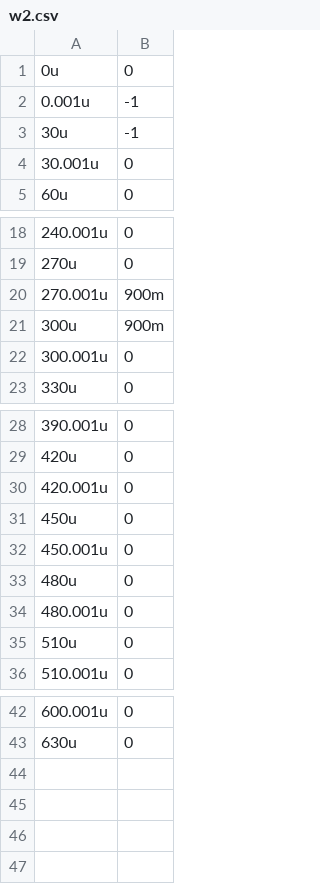
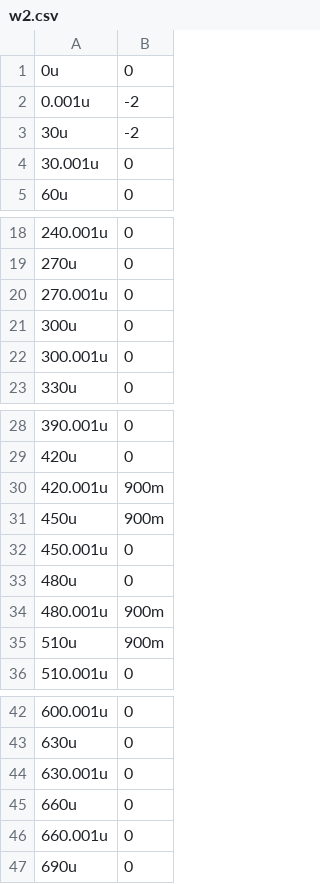
Before and after one commit to fabianseiler/ATOMIC, a CSV file: Structures/Serial/w2.csv, drawn as a sheet; only a part is shown, gaps mark what is left out.

```diff
--- a/Structures/Serial/w2.csv
+++ b/Structures/Serial/w2.csv
@@ -1,4 +1,4 @@
 0u,0
-0.001u,-1
-30u,-1
+0.001u,-2
+30u,-2
 30.001u,0
@@ -19,4 +19,4 @@
 270u,0
-270.001u,900m
-300u,900m
+270.001u,0
+300u,0
 300.001u,0
@@ -29,8 +29,8 @@
 420u,0
-420.001u,0
-450u,0
+420.001u,900m
+450u,900m
 450.001u,0
 480u,0
-480.001u,0
-510u,0
+480.001u,900m
+510u,900m
 510.001u,0
@@ -43 +43,5 @@
 630u,0
+630.001u,0
+660u,0
+660.001u,0
+690u,0
```
Also changed, not shown: Structures/Serial/a.csv, Structures/Serial/b_sw.csv, 14 other files.
